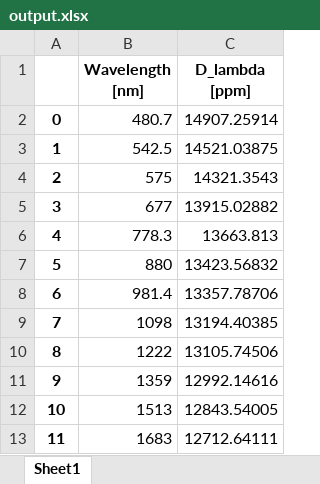
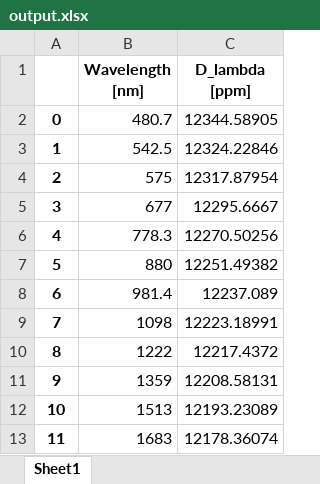
Before and after one commit to ViktorSumida/ECLIPSE-X-lambda, an Excel workbook: output.xlsx, sheet Sheet1, drawn as a sheet; values as stored, in another font and other column widths than the file's, no borders; the diff names each change by its address in the sheet, - before the commit and + after, or states it on an @@ line.

```diff
--- a/output.xlsx (sheet Sheet1)
+++ b/output.xlsx (sheet Sheet1)
-C2 (D_lambda [ppm]): 14907.25914
+C2 (D_lambda [ppm]): 12344.58905
-C3 (D_lambda [ppm]): 14521.03875
+C3 (D_lambda [ppm]): 12324.22846
-C4 (D_lambda [ppm]): 14321.3543
+C4 (D_lambda [ppm]): 12317.87954
-C5 (D_lambda [ppm]): 13915.02882
+C5 (D_lambda [ppm]): 12295.6667
-C6 (D_lambda [ppm]): 13663.813
+C6 (D_lambda [ppm]): 12270.50256
-C7 (D_lambda [ppm]): 13423.56832
+C7 (D_lambda [ppm]): 12251.49382
-C8 (D_lambda [ppm]): 13357.78706
+C8 (D_lambda [ppm]): 12237.089
-C9 (D_lambda [ppm]): 13194.40385
+C9 (D_lambda [ppm]): 12223.18991
-C10 (D_lambda [ppm]): 13105.74506
+C10 (D_lambda [ppm]): 12217.4372
-C11 (D_lambda [ppm]): 12992.14616
+C11 (D_lambda [ppm]): 12208.58131
-C12 (D_lambda [ppm]): 12843.54005
+C12 (D_lambda [ppm]): 12193.23089
-C13 (D_lambda [ppm]): 12712.64111
+C13 (D_lambda [ppm]): 12178.36074
```
Also changed, not shown: ExoCTK_results.xlsx, Parâmetros.GJ1132b.xlsx, 15 other files.
